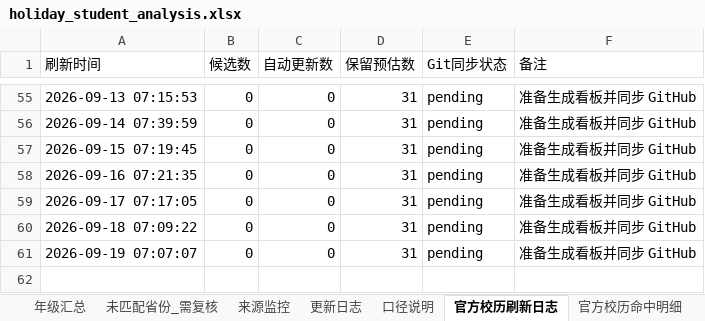
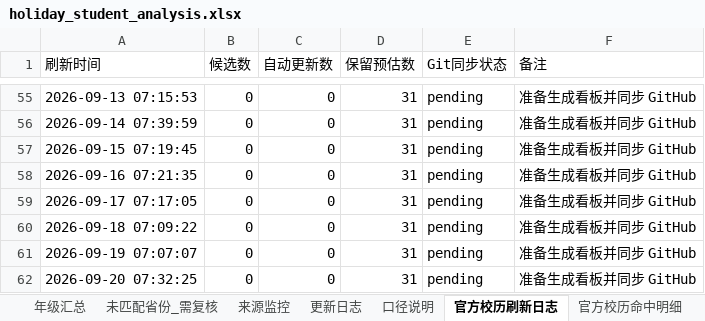
Before and after one commit to yxq870504-lgtm/SXZX-FJKXSJ, an Excel workbook: data/holiday_student_analysis.xlsx, sheet 官方校历刷新日志, drawn as a sheet; only a part is shown, gaps mark what is left out; values as stored, in another font and other column widths than the file's, no borders; the diff names each change by its address in the sheet, - before the commit and + after, or states it on an @@ line.

```diff
--- a/data/holiday_student_analysis.xlsx (sheet 官方校历刷新日志)
+++ b/data/holiday_student_analysis.xlsx (sheet 官方校历刷新日志)
+row 62: 2026-09-20 07:32:25 | 0 | 0 | 31 | pending | 准备生成看板并同步 GitHub
```
Also changed, not shown: 1 other file.
